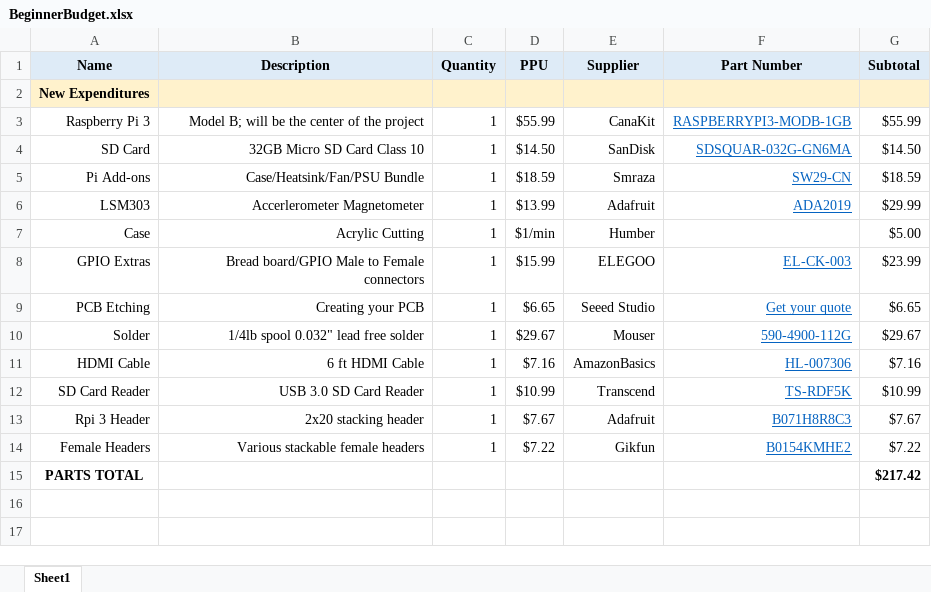
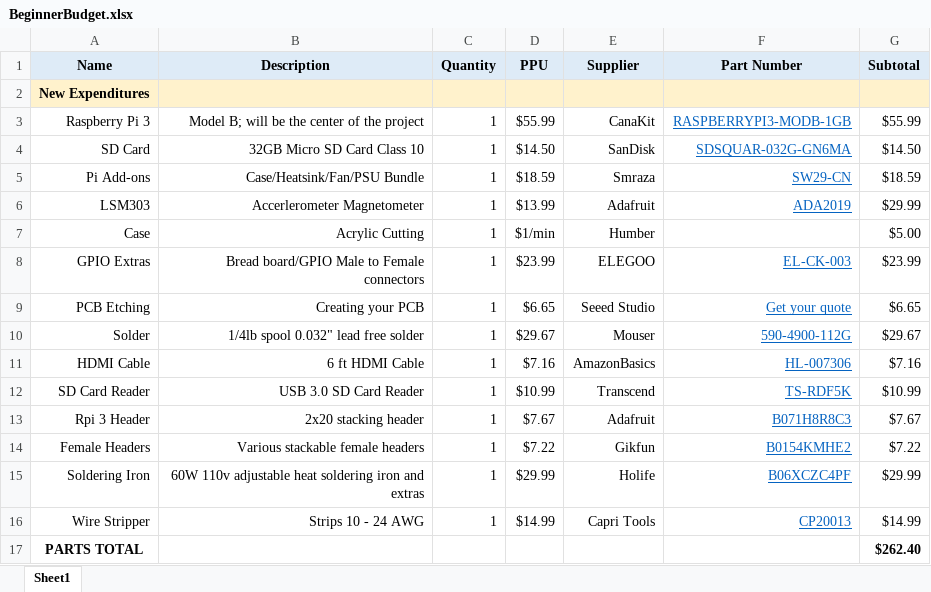
Before and after one commit to rfmaynard/Accel-MagnetoMeter, an Excel workbook: documentation/BeginnerBudget.xlsx, sheet Sheet1, drawn as a sheet; values as stored, in another font and other column widths than the file's, no borders; addresses are those after the commit; the diff names each change by its address in the sheet, - before the commit and + after, or states it on an @@ line.

```diff
--- a/documentation/BeginnerBudget.xlsx (sheet Sheet1)
+++ b/documentation/BeginnerBudget.xlsx (sheet Sheet1)
-D8 (PPU): $15.99
+D8 (PPU): $23.99
+row 15: Soldering Iron | 60W 110v adjustable heat soldering iron and extras | 1 | $29.99 | Holife | B06XCZC4PF | $29.99
+row 16: Wire Stripper | Strips 10 - 24 AWG | 1 | $14.99 | Capri Tools | CP20013 | $14.99
-G17 (Subtotal): $217.42
+G17 (Subtotal): $262.40
```
Also changed, not shown: 2 other files.
